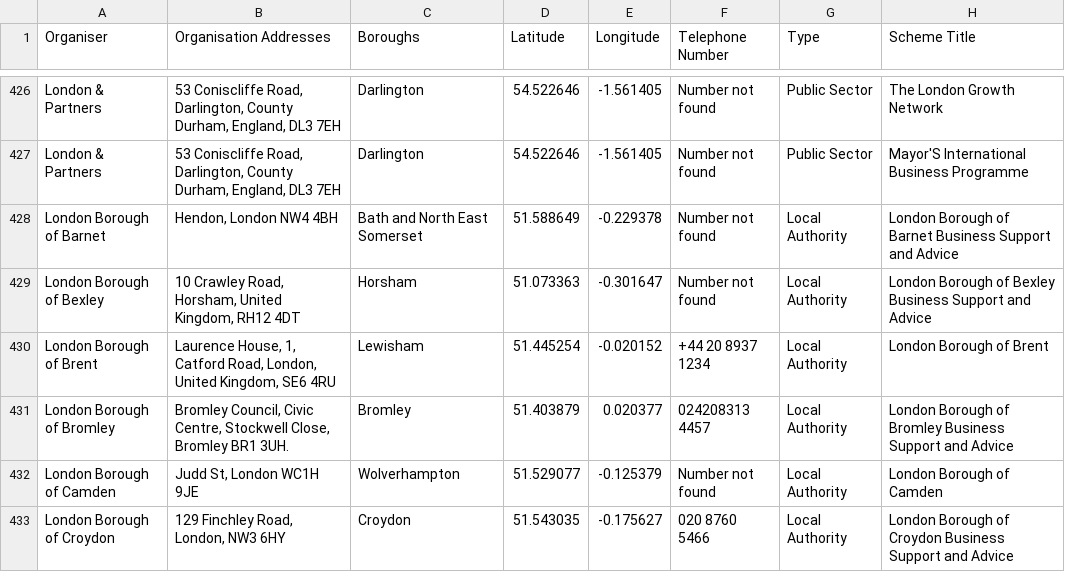
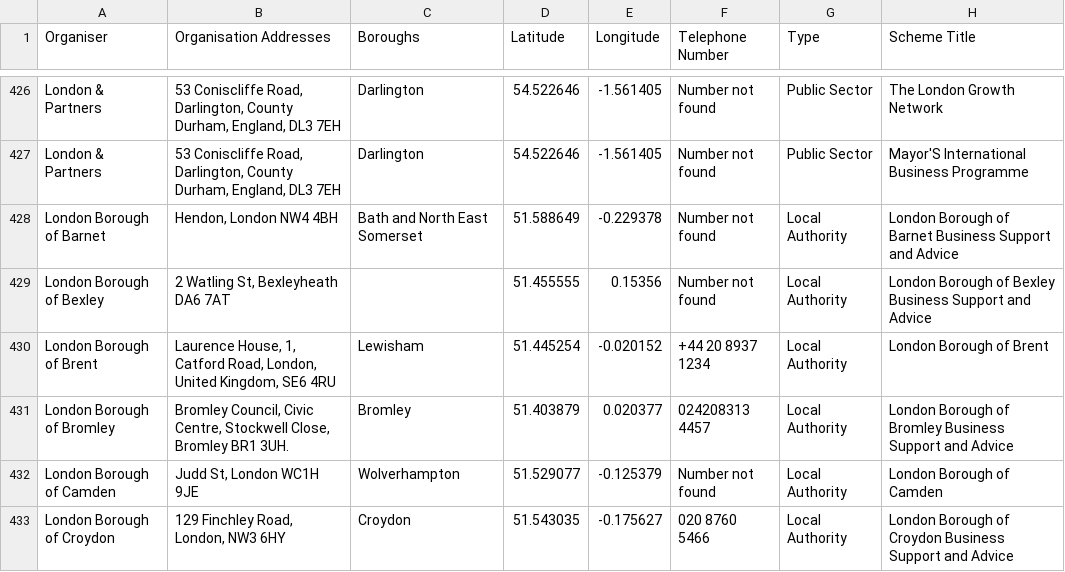
Before and after one commit to ConnorJMurphy/businesses-in-London, a CSV file: Draft_bsp_coordinates.csv, drawn as a sheet; only a part is shown, gaps mark what is left out; the diff names each change by its address in the sheet, - before the commit and + after, or states it on an @@ line.

Commit message:
Add files via upload

```diff
--- a/Draft_bsp_coordinates.csv
+++ b/Draft_bsp_coordinates.csv
-B429 (Organisation Addresses): 10 Crawley Road, Horsham, United Kingdom, RH12 4DT
+B429 (Organisation Addresses): 2 Watling St, Bexleyheath DA6 7AT
-C429 (Boroughs): Horsham
+C429 (Boroughs): (empty)
-D429 (Latitude): 51.073363
+D429 (Latitude): 51.455555
-E429 (Longitude): -0.301647
+E429 (Longitude): 0.15356
```
